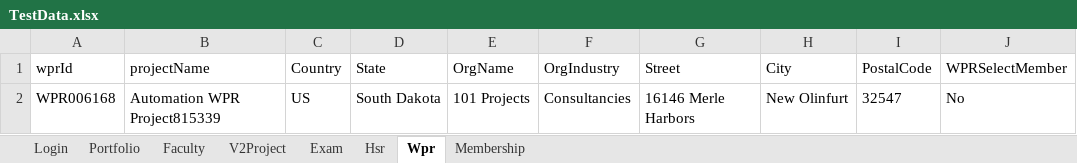
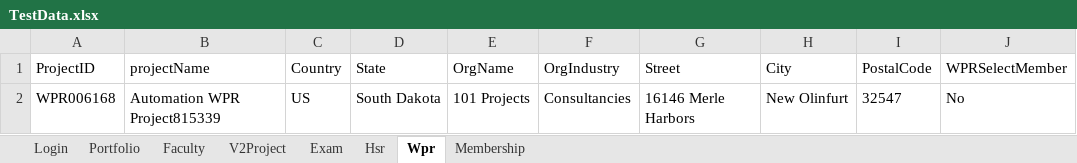
Before and after one commit to hNagesh/TDD_HireProus_project, an Excel workbook: TestData.xlsx, sheet Wpr, drawn as a sheet; only a part is shown; values as stored, in another font and other column widths than the file's, no borders; the diff names each change by its address in the sheet, - before the commit and + after, or states it on an @@ line.

```diff
--- a/TestData.xlsx (sheet Wpr)
+++ b/TestData.xlsx (sheet Wpr)
-A1: wprId
+A1: ProjectID
```
Also changed, not shown: sheet V2Project, 10 other files.
